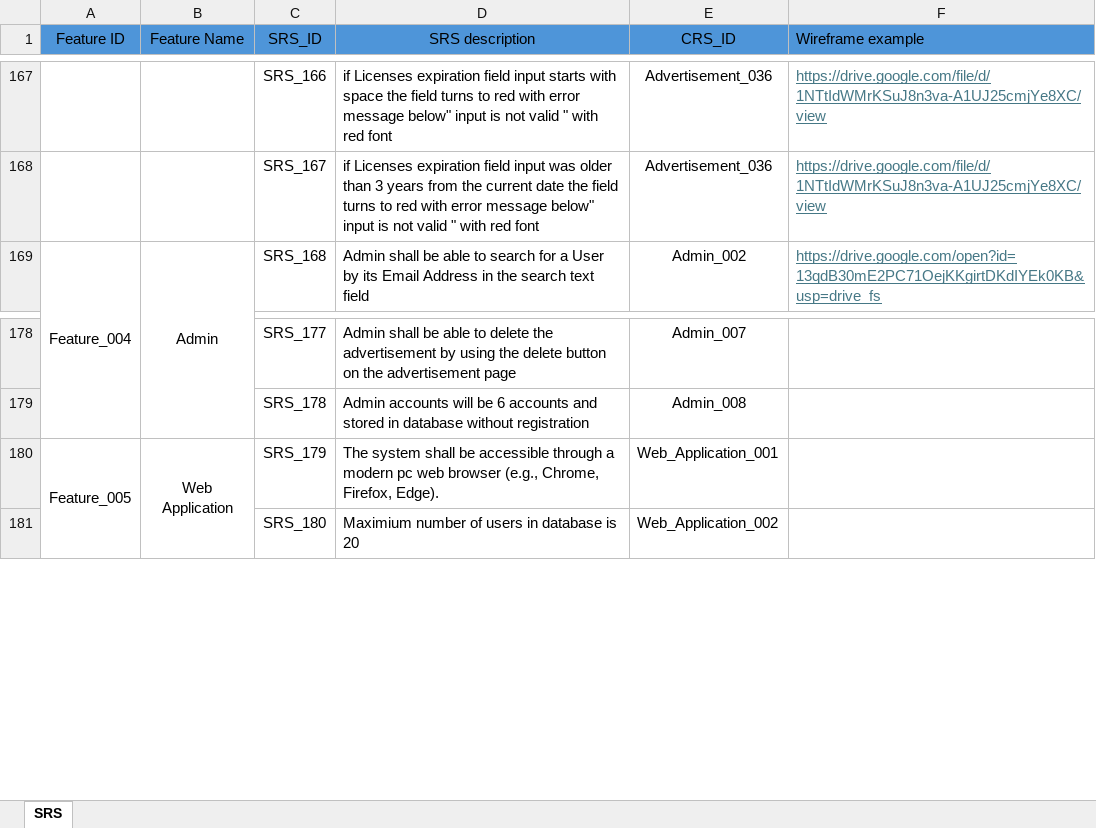
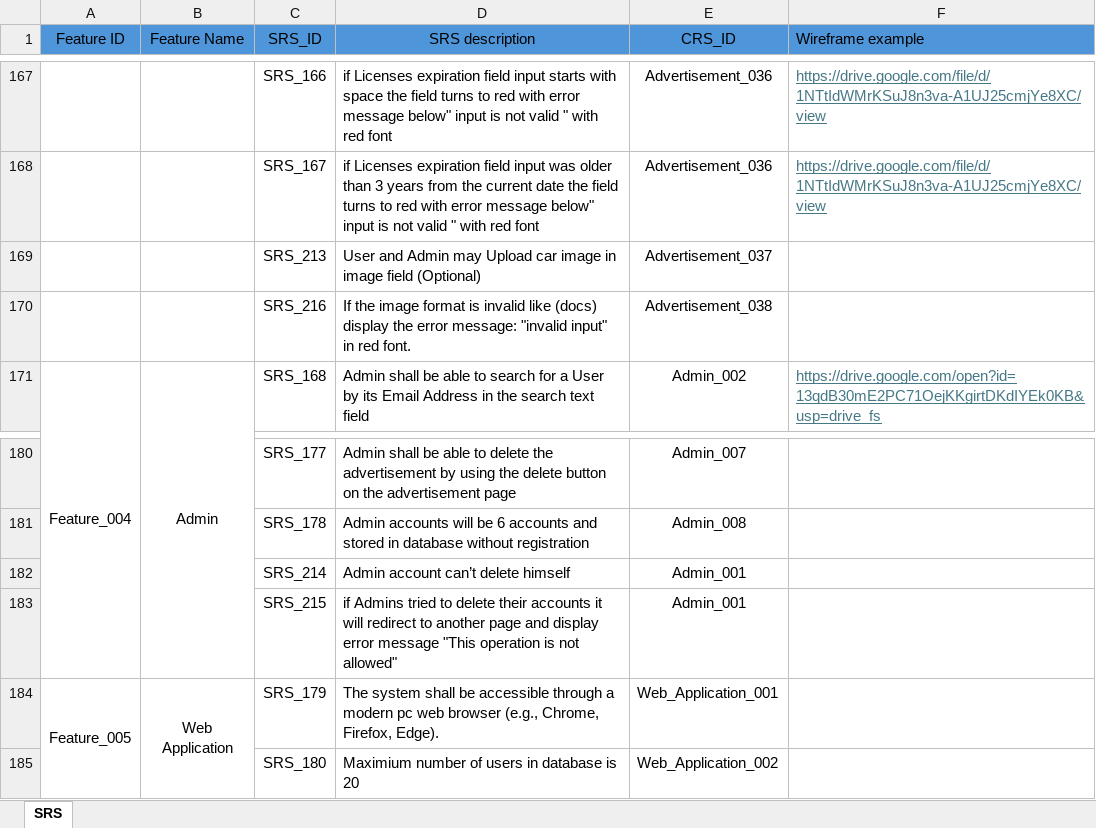
Before and after one commit to Ebrahem-Mostafa/Car-Purchasing, an Excel workbook: Requirments/SRS/SRS.xlsx, sheet SRS, drawn as a sheet; only a part is shown, gaps mark what is left out; values as stored, in another font and other column widths than the file's, no borders; table styles not drawn; the diff names each change by its address in the sheet, - before the commit and + after, or states it on an @@ line.

Commit message:
Add files via upload

```diff
--- a/Requirments/SRS/SRS.xlsx (sheet SRS)
+++ b/Requirments/SRS/SRS.xlsx (sheet SRS)
+row 169:  |  | SRS_213 | User and Admin may Upload car image in image field (Optional) | Advertisement_037
+row 170:  |  | SRS_216 | If the image format is invalid like (docs) display the error message: "invalid input" in red font. | Advertisement_038
+row 182:  |  | SRS_214 | Admin account can’t delete himself | Admin_001
+row 183:  |  | SRS_215 | if Admins tried to delete their accounts it will redirect to another page and display error message "This operation is not allowed" | Admin_001
```
